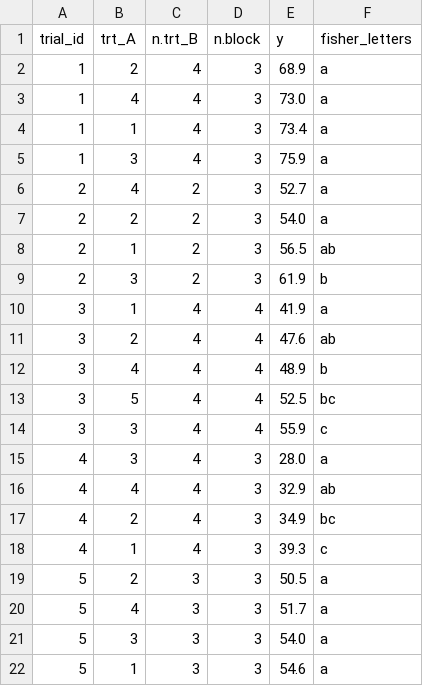
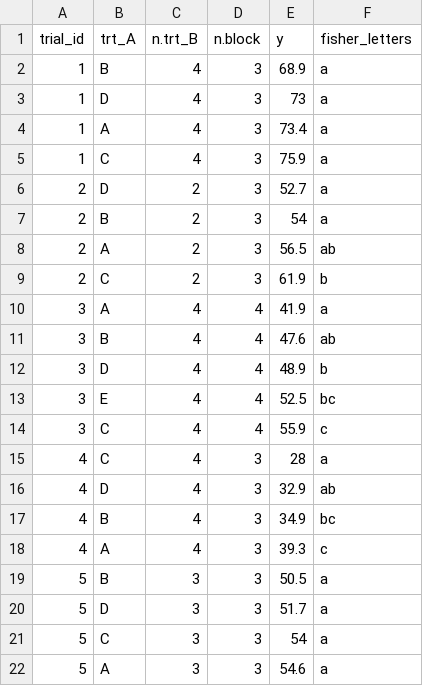
Before and after one commit to vcgarnica/MSE_FindR, a CSV file: Example files/factorial_rcbd_a_fisher.csv, drawn as a sheet.

```diff
--- a/Example files/factorial_rcbd_a_fisher.csv
+++ b/Example files/factorial_rcbd_a_fisher.csv
@@ -1,22 +1,22 @@
 trial_id,trt_A,n.trt_B,n.block,y,fisher_letters
-1,2,4,3,68.9, a
-1,4,4,3,73.0, a
-1,1,4,3,73.4, a
-1,3,4,3,75.9, a
-2,4,2,3,52.7, a
-2,2,2,3,54.0, a
-2,1,2,3,56.5, ab
-2,3,2,3,61.9,  b
-3,1,4,4,41.9, a
-3,2,4,4,47.6, ab
-3,4,4,4,48.9,  b
-3,5,4,4,52.5,  bc
-3,3,4,4,55.9,   c
-4,3,4,3,28.0, a
-4,4,4,3,32.9, ab
-4,2,4,3,34.9,  bc
-4,1,4,3,39.3,   c
-5,2,3,3,50.5, a
-5,4,3,3,51.7, a
-5,3,3,3,54.0, a
-5,1,3,3,54.6, a
+1,B,4,3,68.9, a
+1,D,4,3,73, a
+1,A,4,3,73.4, a
+1,C,4,3,75.9, a
+2,D,2,3,52.7, a
+2,B,2,3,54, a
+2,A,2,3,56.5, ab
+2,C,2,3,61.9,  b
+3,A,4,4,41.9, a
+3,B,4,4,47.6, ab
+3,D,4,4,48.9,  b
+3,E,4,4,52.5,  bc
+3,C,4,4,55.9,   c
+4,C,4,3,28, a
+4,D,4,3,32.9, ab
+4,B,4,3,34.9,  bc
+4,A,4,3,39.3,   c
+5,B,3,3,50.5, a
+5,D,3,3,51.7, a
+5,C,3,3,54, a
+5,A,3,3,54.6, a
```
Also changed, not shown: Example files/factorial_rcbd_ab_scheffe.csv, Example files/rcbd_fisher.csv, 3 other files.
